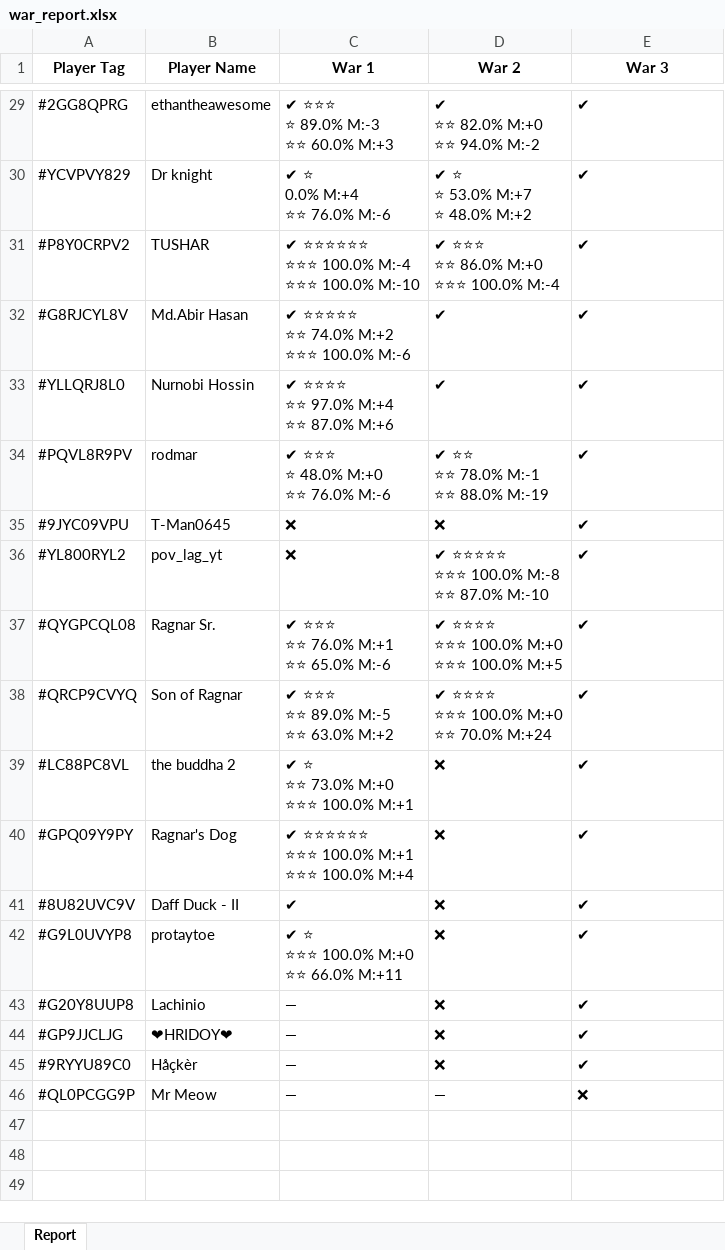
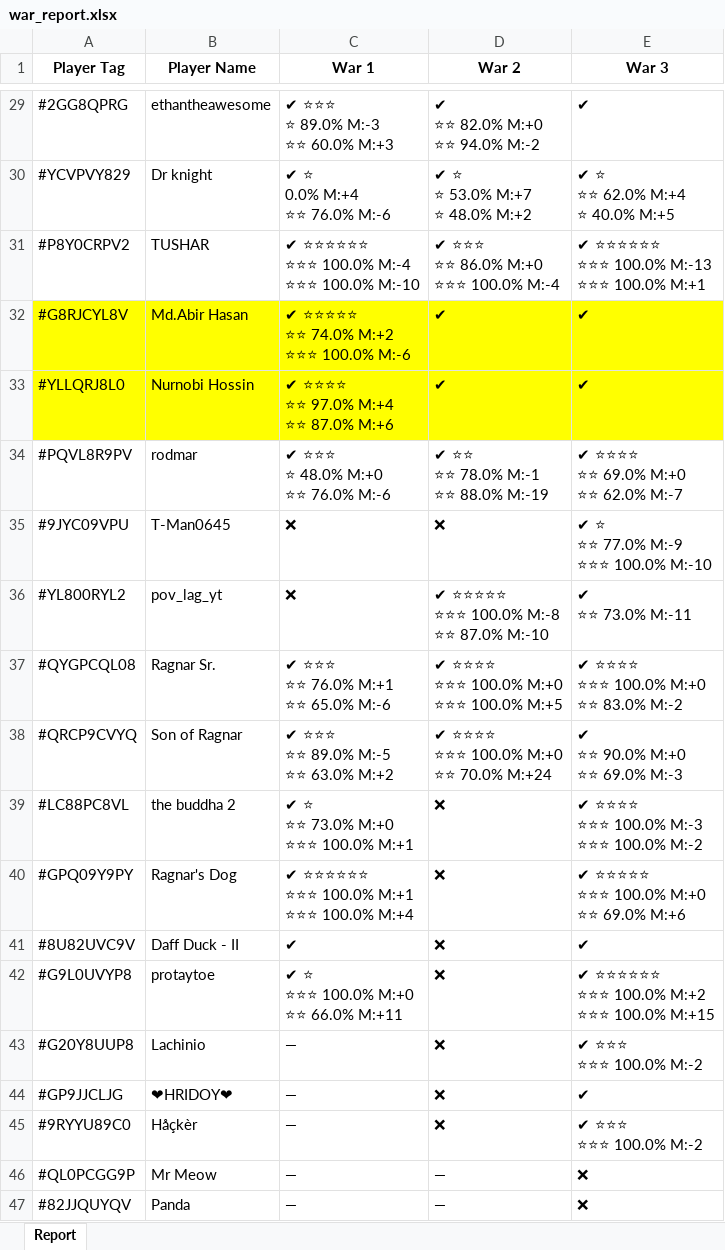
Before and after one commit to coreym7/clash-api-war-tracker, an Excel workbook: reports/war_report.xlsx, sheet Report, drawn as a sheet; only a part is shown, gaps mark what is left out; values as stored, in another font and other column widths than the file's, no borders; ↵ is a line break in a cell; the diff covers the shown part only; the diff names each change by its address in the sheet, - before the commit and + after, or states it on an @@ line.

```diff
--- a/reports/war_report.xlsx (sheet Report)
+++ b/reports/war_report.xlsx (sheet Report)
-E30 (War 3): ✔
+E30 (War 3): ✔ ⭐ ↵ ⭐⭐ 62.0% M:+4 ↵ ⭐ 40.0% M:+5
-E31 (War 3): ✔
+E31 (War 3): ✔ ⭐⭐⭐⭐⭐⭐ ↵ ⭐⭐⭐ 100.0% M:-13 ↵ ⭐⭐⭐ 100.0% M:+1
-A32:E33 fill: none
+A32:E33 fill: #FFFF00
-E34 (War 3): ✔
+E34 (War 3): ✔ ⭐⭐⭐⭐ ↵ ⭐⭐ 69.0% M:+0 ↵ ⭐⭐ 62.0% M:-7
-E35 (War 3): ✔
+E35 (War 3): ✔ ⭐ ↵ ⭐⭐ 77.0% M:-9 ↵ ⭐⭐⭐ 100.0% M:-10
-E36 (War 3): ✔
+E36 (War 3): ✔ ↵ ⭐⭐ 73.0% M:-11
-E37 (War 3): ✔
+E37 (War 3): ✔ ⭐⭐⭐⭐ ↵ ⭐⭐⭐ 100.0% M:+0 ↵ ⭐⭐ 83.0% M:-2
-E38 (War 3): ✔
+E38 (War 3): ✔ ↵ ⭐⭐ 90.0% M:+0 ↵ ⭐⭐ 69.0% M:-3
-E39 (War 3): ✔
+E39 (War 3): ✔ ⭐⭐⭐⭐ ↵ ⭐⭐⭐ 100.0% M:-3 ↵ ⭐⭐⭐ 100.0% M:-2
-E40 (War 3): ✔
+E40 (War 3): ✔ ⭐⭐⭐⭐⭐ ↵ ⭐⭐⭐ 100.0% M:+0 ↵ ⭐⭐ 69.0% M:+6
-E42 (War 3): ✔
+E42 (War 3): ✔ ⭐⭐⭐⭐⭐⭐ ↵ ⭐⭐⭐ 100.0% M:+2 ↵ ⭐⭐⭐ 100.0% M:+15
-E43 (War 3): ✔
+E43 (War 3): ✔ ⭐⭐⭐ ↵ ⭐⭐⭐ 100.0% M:-2
-E45 (War 3): ✔
+E45 (War 3): ✔ ⭐⭐⭐ ↵ ⭐⭐⭐ 100.0% M:-2
+row 47: #82JJQUYQV | Panda | — | — | ❌
```
Also changed, not shown: 24 edited cells and cell formats elsewhere in this sheet, 5 other files.
